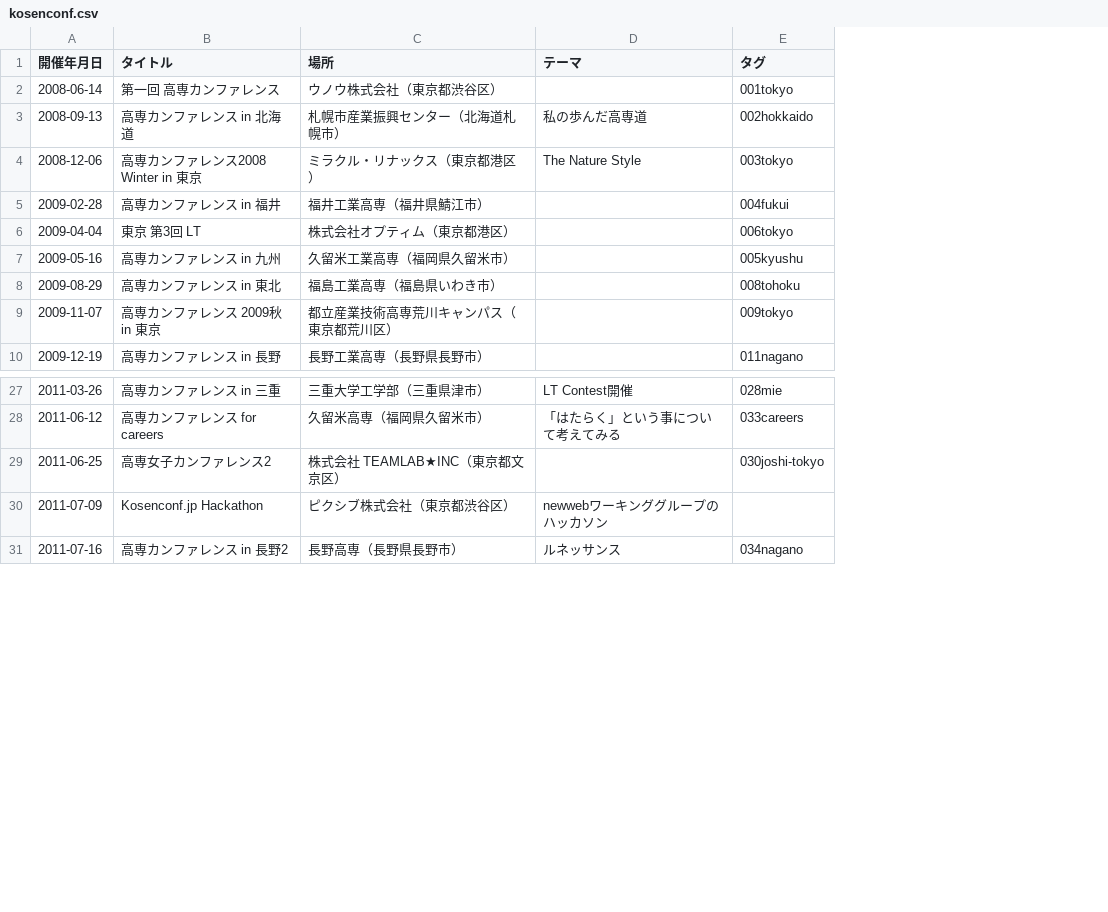
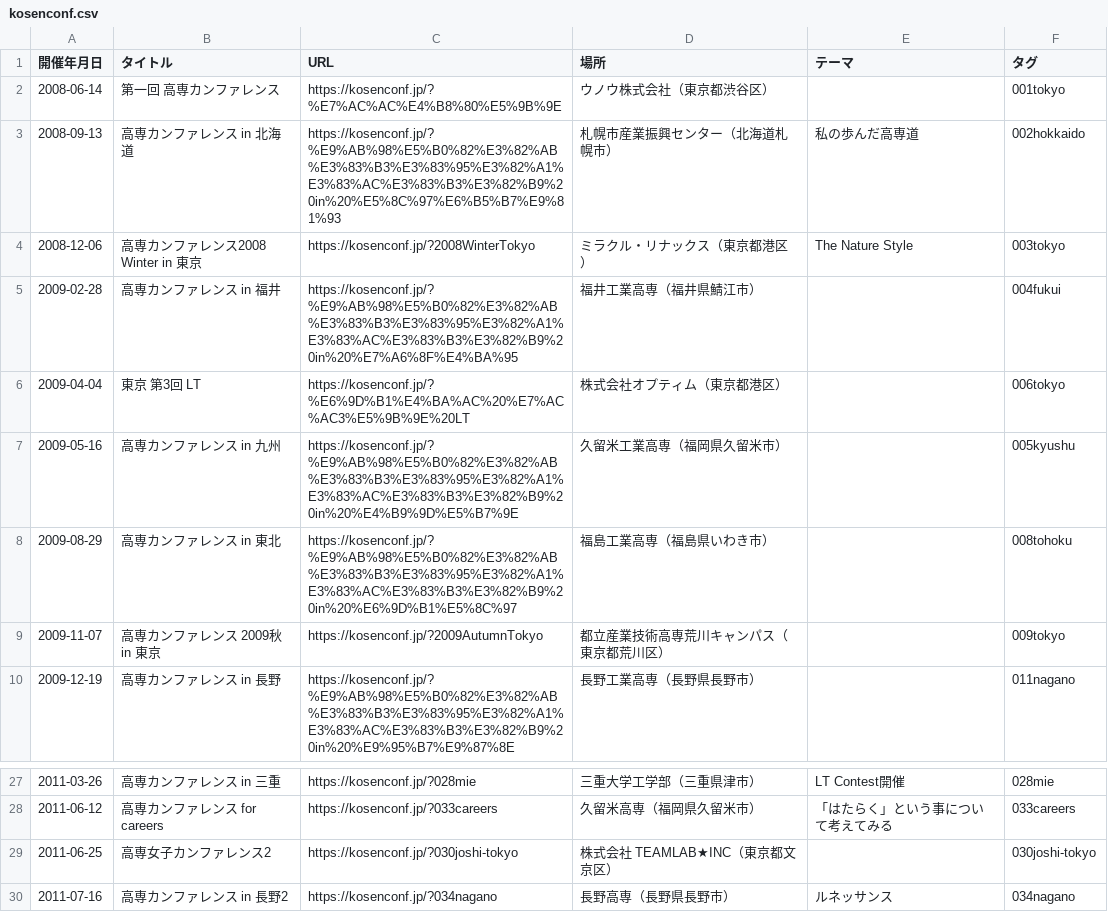
Before and after one commit to codeforkosen/kosenconf-opendata, a CSV file: kosenconf.csv, drawn as a sheet; only a part is shown, gaps mark what is left out; removed rows and columns are numbered as before the commit, all else as after; the diff names each change by its address in the sheet, - before the commit and + after, or states it on an @@ line.

```diff
--- a/kosenconf.csv
+++ b/kosenconf.csv
+column C (URL), rows 2-10: https://kosenconf.jp/?%E7%AC%AC%E4%B8%80%E5%9B%9E | https://kosenconf.jp/?%E9%AB%98%E5%B0%82%E3%82%AB%E3%83%B3%E3%83%95%E3%82%A1%E3%83%AC%E3%83%B3%E3%82%B9%20in%20%E5%8C%97%E6%B5%B7%E9%81%93 | https://kosenconf.jp/?2008WinterTokyo | https://kosenconf.jp/?%E9%AB%98%E5%B0%82%E3%82%AB%E3%83%B3%E3%83%95%E3%82%A1%E3%83%AC%E3%83%B3%E3%82%B9%20in%20%E7%A6%8F%E4%BA%95 | https://kosenconf.jp/?%E6%9D%B1%E4%BA%AC%20%E7%AC%AC3%E5%9B%9E%20LT | https://kosenconf.jp/?%E9%AB%98%E5%B0%82%E3%82%AB%E3%83%B3%E3%83%95%E3%82%A1%E3%83%AC%E3%83%B3%E3%82%B9%20in%20%E4%B9%9D%E5%B7%9E | https://kosenconf.jp/?%E9%AB%98%E5%B0%82%E3%82%AB%E3%83%B3%E3%83%95%E3%82%A1%E3%83%AC%E3%83%B3%E3%82%B9%20in%20%E6%9D%B1%E5%8C%97 | https://kosenconf.jp/?2009AutumnTokyo | https://kosenconf.jp/?%E9%AB%98%E5%B0%82%E3%82%AB%E3%83%B3%E3%83%95%E3%82%A1%E3%83%AC%E3%83%B3%E3%82%B9%20in%20%E9%95%B7%E9%87%8E; rows 27-30: https://kosenconf.jp/?028mie | https://kosenconf.jp/?033careers | https://kosenconf.jp/?030joshi-tokyo | https://kosenconf.jp/?034nagano
-row 30: 2011-07-09 | Kosenconf.jp Hackathon | ピクシブ株式会社（東京都渋谷区） | newwebワーキンググループのハッカソン
```
Also changed, not shown: 3 other files.
